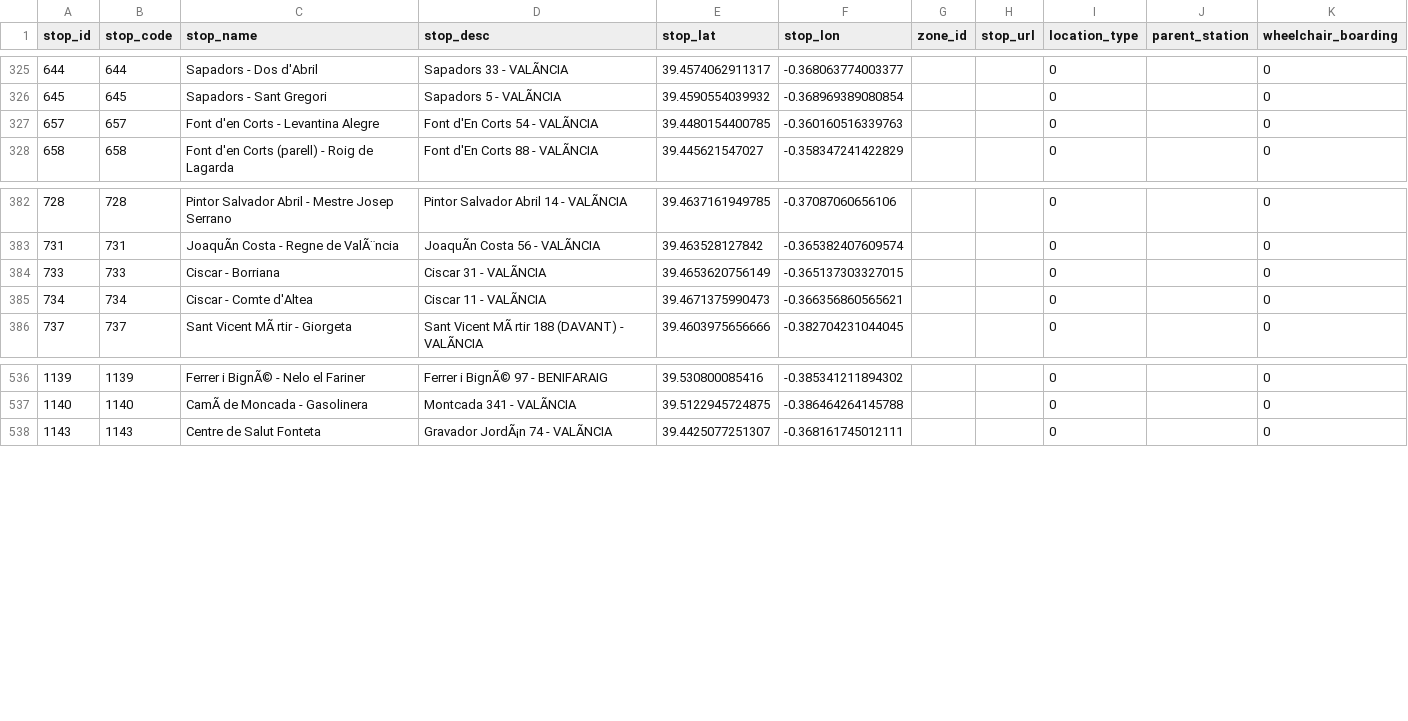
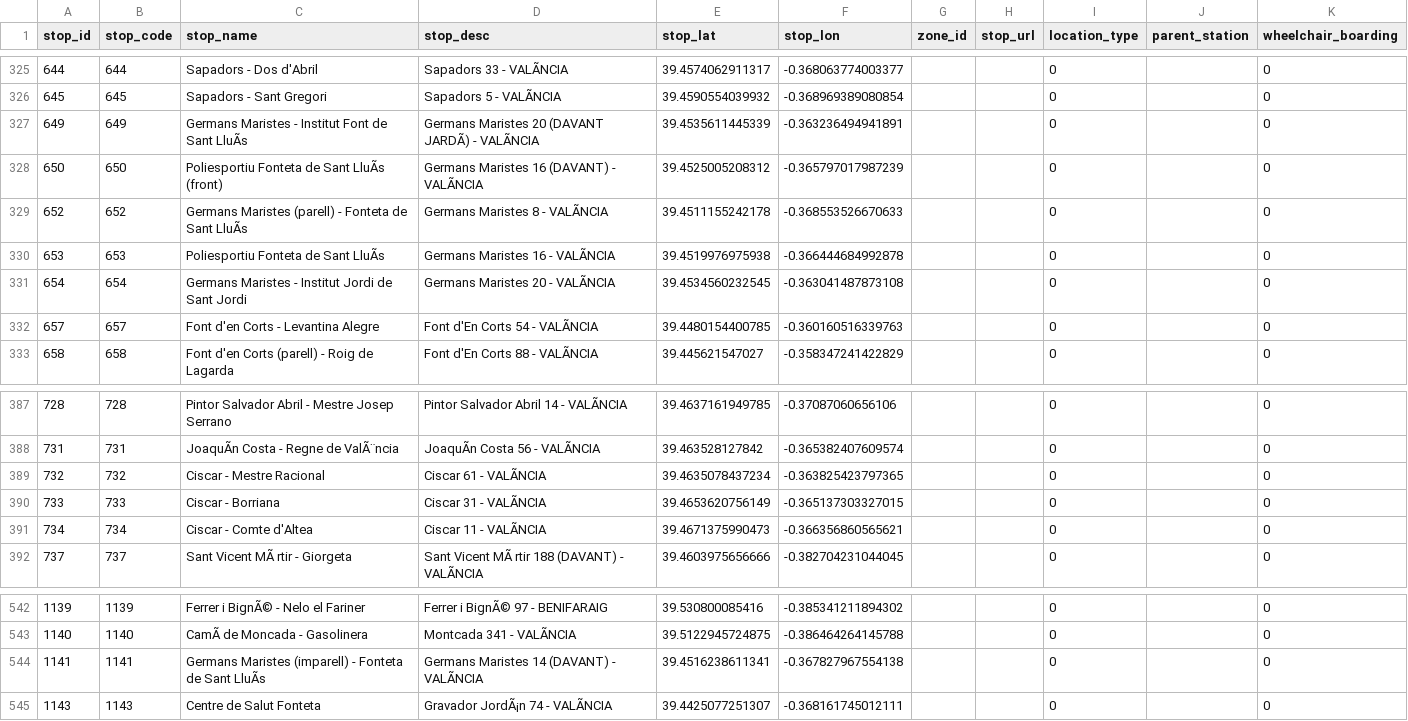
Before and after one commit to WireNext/emtgfs, a CSV file: data_csv/stops.csv, drawn as a sheet; only a part is shown, gaps mark what is left out; the diff names each change by its address in the sheet, - before the commit and + after, or states it on an @@ line.

```diff
--- a/data_csv/stops.csv
+++ b/data_csv/stops.csv
+row 327: 649 | 649 | Germans Maristes - Institut Font de Sant LluÃs | Germans Maristes 20 (DAVANT JARDÃ) - VALÃNCIA | 39.4535611445339 | -0.363236494941891 |  |  | 0 |  | 0
+row 328: 650 | 650 | Poliesportiu Fonteta de Sant LluÃs (front) | Germans Maristes 16 (DAVANT) - VALÃNCIA | 39.4525005208312 | -0.365797017987239 |  |  | 0 |  | 0
+row 329: 652 | 652 | Germans Maristes (parell) - Fonteta de Sant LluÃs | Germans Maristes 8 - VALÃNCIA | 39.4511155242178 | -0.368553526670633 |  |  | 0 |  | 0
+row 330: 653 | 653 | Poliesportiu Fonteta de Sant LluÃs | Germans Maristes 16 - VALÃNCIA | 39.4519976975938 | -0.366444684992878 |  |  | 0 |  | 0
+row 331: 654 | 654 | Germans Maristes - Institut Jordi de Sant Jordi | Germans Maristes 20 - VALÃNCIA | 39.4534560232545 | -0.363041487873108 |  |  | 0 |  | 0
+row 389: 732 | 732 | Ciscar - Mestre Racional | Ciscar 61 - VALÃNCIA | 39.4635078437234 | -0.363825423797365 |  |  | 0 |  | 0
+row 544: 1141 | 1141 | Germans Maristes (imparell) - Fonteta de Sant LluÃs | Germans Maristes 14 (DAVANT) - VALÃNCIA | 39.4516238611341 | -0.367827967554138 |  |  | 0 |  | 0
```
Also changed, not shown: data_csv/calendar.csv, data_csv/calendar_dates.csv, 3 other files.
